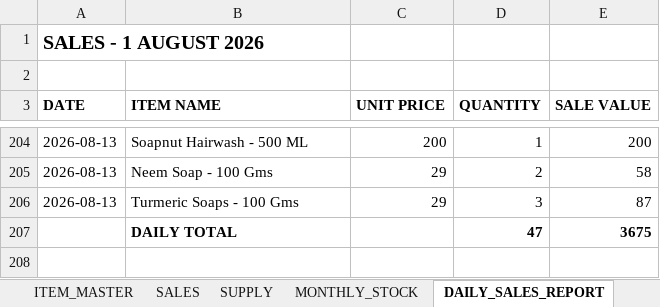
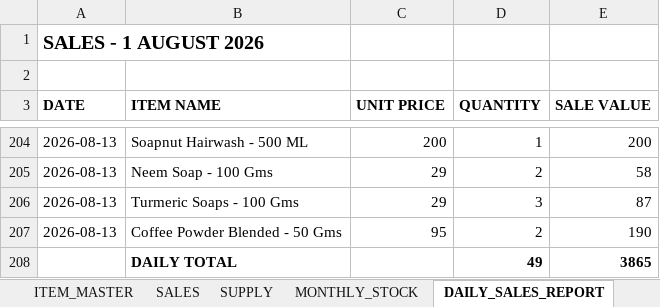
Before and after one commit to suryasai693-lang/daily_sales_website, an Excel workbook: data/sales.xlsx, sheet DAILY_SALES_REPORT, drawn as a sheet; only a part is shown, gaps mark what is left out; values as stored, in another font and other column widths than the file's, no borders; removed rows and columns are numbered as before the commit, all else as after; the diff names each change by its address in the sheet, - before the commit and + after, or states it on an @@ line.

Commit message:
Update sales.xlsx from DailyStock

```diff
--- a/data/sales.xlsx (sheet DAILY_SALES_REPORT)
+++ b/data/sales.xlsx (sheet DAILY_SALES_REPORT)
-row 207:  | DAILY TOTAL |  | 47 | 3675
+row 207: 2026-08-13 | Coffee Powder Blended - 50 Gms | 95 | 2 | 190
+row 208:  | DAILY TOTAL |  | 49 | 3865
```
Also changed, not shown: sheet SALES, sheet MONTHLY_STOCK.
